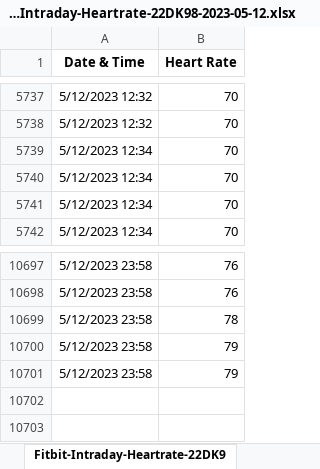
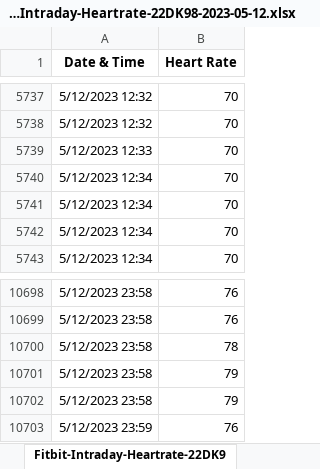
Before and after one commit to Sanghyeoklab/Heart-beat-signal, an Excel workbook: Data/Fitbit-Intraday-Heartrate-22DK98-2023-05-12.xlsx, sheet Fitbit-Intraday-Heartrate-22DK9, drawn as a sheet; only a part is shown, gaps mark what is left out; values as stored, in another font and other column widths than the file's, no borders; the diff names each change by its address in the sheet, - before the commit and + after, or states it on an @@ line.

```diff
--- a/Data/Fitbit-Intraday-Heartrate-22DK98-2023-05-12.xlsx (sheet Fitbit-Intraday-Heartrate-22DK9)
+++ b/Data/Fitbit-Intraday-Heartrate-22DK98-2023-05-12.xlsx (sheet Fitbit-Intraday-Heartrate-22DK9)
+row 5739: 5/12/2023 12:33 | 70
+row 10703: 5/12/2023 23:59 | 76
```
Also changed, not shown: Data/Fitbit-Intraday-Heartrate-22DK98-2023-05-11.xlsx, Data/Fitbit-Intraday-Heartrate-22DK98-2023-05-13.xlsx, 6 other files.
